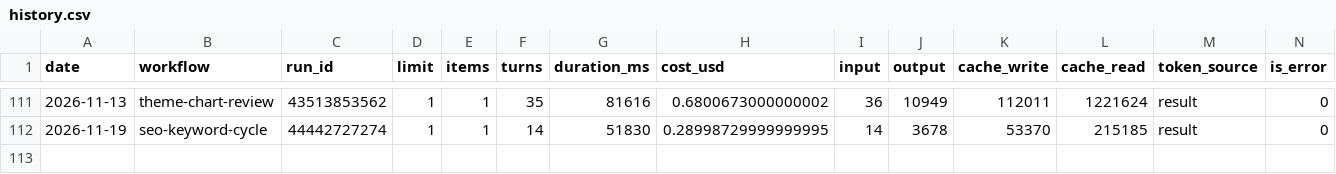
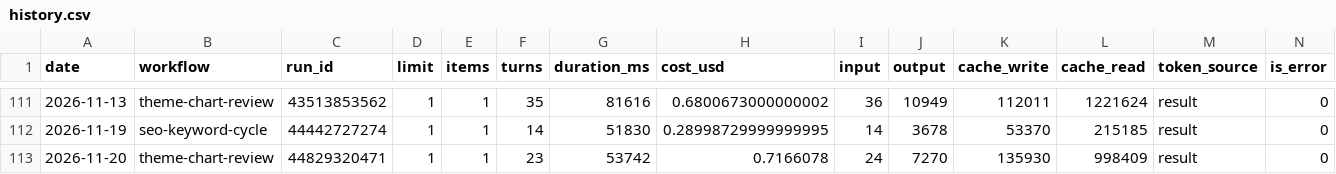
Before and after one commit to uruhayato373/stats47, a CSV file: .claude/state/metrics/claude-usage/history.csv, drawn as a sheet; only a part is shown, gaps mark what is left out; rows hold the shown columns only; the diff names each change by its address in the sheet, - before the commit and + after, or states it on an @@ line.

```diff
--- a/.claude/state/metrics/claude-usage/history.csv
+++ b/.claude/state/metrics/claude-usage/history.csv
+row 113: 2026-11-20 | theme-chart-review | 44829320471 | 1 | 1 | 23 | 53742 | 0.7166078 | 24 | 7270 | 135930 | 998409 | result | 0
```
